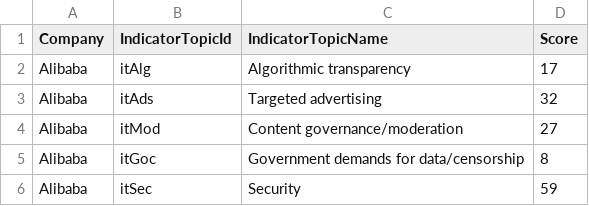
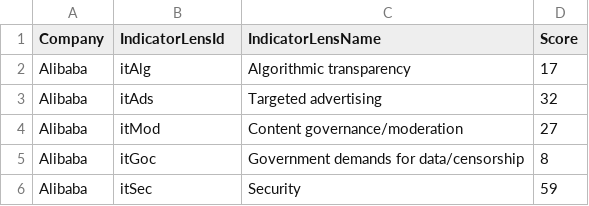
Before and after one commit to rankingdigitalrights/index2022, a CSV file: csv/2022-indicator-lenses.csv (was csv/2022-indicator-topics.csv), drawn as a sheet; only a part is shown.

Commit message:
refactor: rename indicator topic to indicator lens

```diff
--- a/csv/2022-indicator-topics.csv
+++ b/csv/2022-indicator-lenses.csv
@@ -1,2 +1,2 @@
-Company,IndicatorTopicId,IndicatorTopicName,Score
+Company,IndicatorLensId,IndicatorLensName,Score
 Alibaba,itAlg,Algorithmic transparency,17
```
Also changed, not shown: 10 other files.
